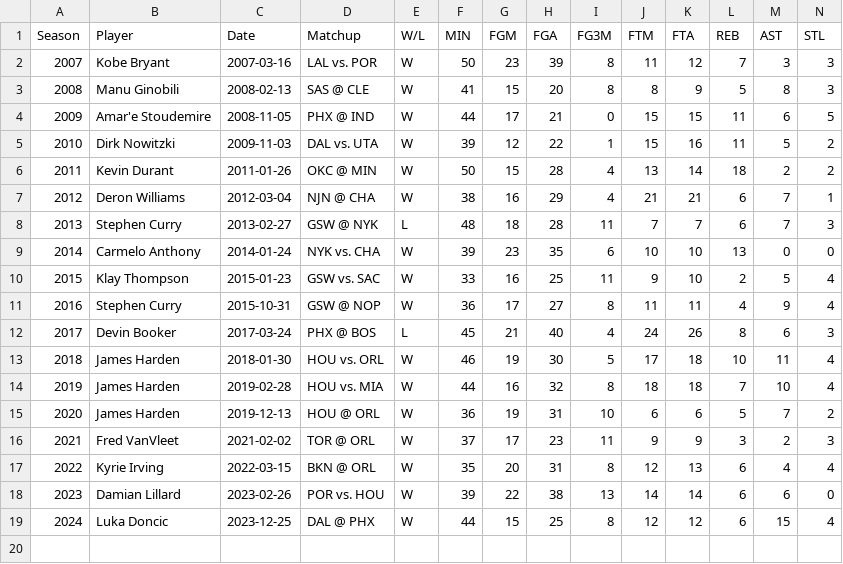
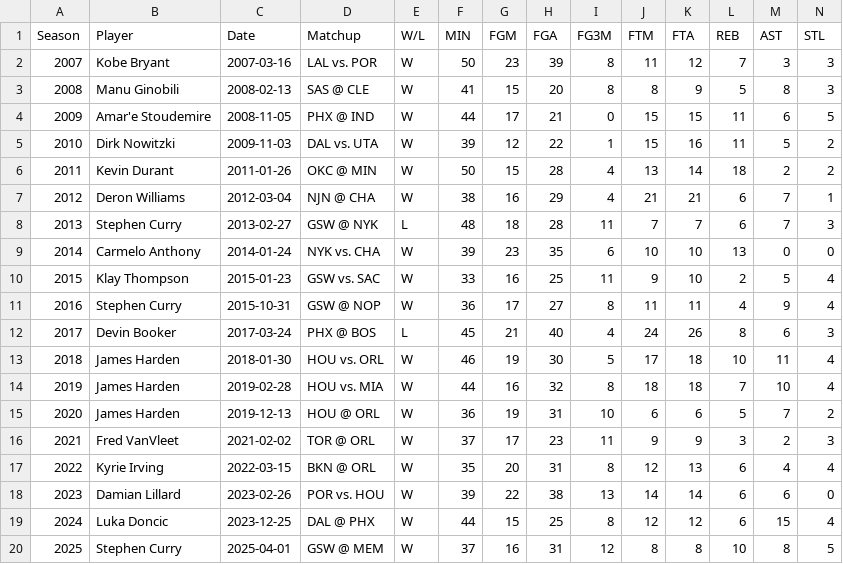
Before and after one commit to martj42/nba_fantasy, a CSV file: goty.csv, drawn as a sheet; only a part is shown; rows hold the shown columns only; the diff names each change by its address in the sheet, - before the commit and + after, or states it on an @@ line.

```diff
--- a/goty.csv
+++ b/goty.csv
+row 20: 2025 | Stephen Curry | 2025-04-01 | GSW @ MEM | W | 37 | 16 | 31 | 12 | 8 | 8 | 10 | 8 | 5
```
Also changed, not shown: awards.csv, manager_awards.csv, 3 other files.
